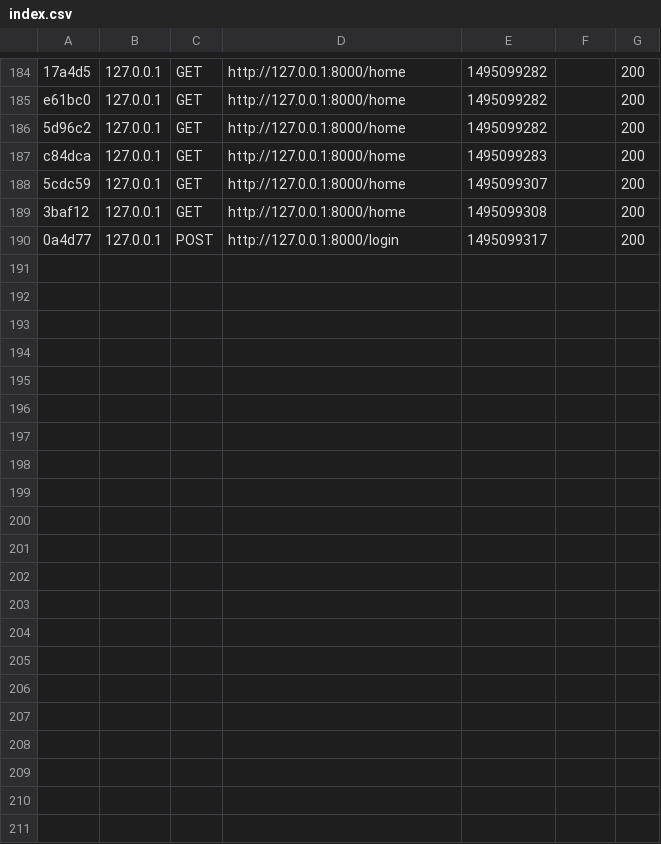
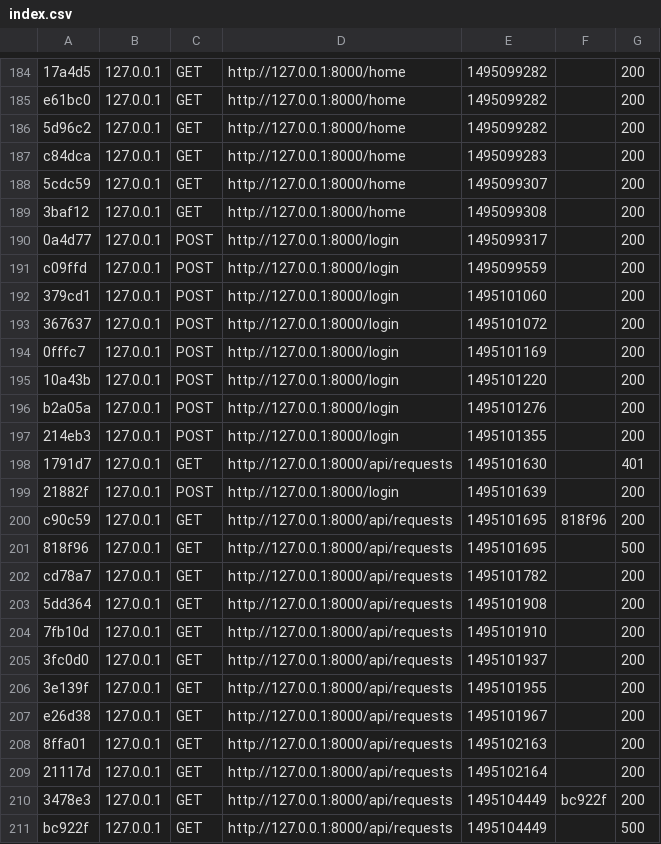
Before and after one commit to walidahmedelsayed/Symfony_Attendance, a CSV file: var/cache/dev/profiler/index.csv, drawn as a sheet; only a part is shown, gaps mark what is left out.

```diff
--- a/var/cache/dev/profiler/index.csv
+++ b/var/cache/dev/profiler/index.csv
@@ -190 +190,22 @@ c84dca,127.0.0.1,GET,http://127.0.0.1:8000/home,1495099283,,200
 0a4d77,127.0.0.1,POST,http://127.0.0.1:8000/login,1495099317,,200
+c09ffd,127.0.0.1,POST,http://127.0.0.1:8000/login,1495099559,,200
+379cd1,127.0.0.1,POST,http://127.0.0.1:8000/login,1495101060,,200
+367637,127.0.0.1,POST,http://127.0.0.1:8000/login,1495101072,,200
+0fffc7,127.0.0.1,POST,http://127.0.0.1:8000/login,1495101169,,200
+10a43b,127.0.0.1,POST,http://127.0.0.1:8000/login,1495101220,,200
+b2a05a,127.0.0.1,POST,http://127.0.0.1:8000/login,1495101276,,200
+214eb3,127.0.0.1,POST,http://127.0.0.1:8000/login,1495101355,,200
+1791d7,127.0.0.1,GET,http://127.0.0.1:8000/api/requests,1495101630,,401
+21882f,127.0.0.1,POST,http://127.0.0.1:8000/login,1495101639,,200
+c90c59,127.0.0.1,GET,http://127.0.0.1:8000/api/requests,1495101695,818f96,200
+818f96,127.0.0.1,GET,http://127.0.0.1:8000/api/requests,1495101695,,500
+cd78a7,127.0.0.1,GET,http://127.0.0.1:8000/api/requests,1495101782,,200
+5dd364,127.0.0.1,GET,http://127.0.0.1:8000/api/requests,1495101908,,200
+7fb10d,127.0.0.1,GET,http://127.0.0.1:8000/api/requests,1495101910,,200
+3fc0d0,127.0.0.1,GET,http://127.0.0.1:8000/api/requests,1495101937,,200
+3e139f,127.0.0.1,GET,http://127.0.0.1:8000/api/requests,1495101955,,200
+e26d38,127.0.0.1,GET,http://127.0.0.1:8000/api/requests,1495101967,,200
+8ffa01,127.0.0.1,GET,http://127.0.0.1:8000/api/requests,1495102163,,200
+21117d,127.0.0.1,GET,http://127.0.0.1:8000/api/requests,1495102164,,200
+3478e3,127.0.0.1,GET,http://127.0.0.1:8000/api/requests,1495104449,bc922f,200
+bc922f,127.0.0.1,GET,http://127.0.0.1:8000/api/requests,1495104449,,500
```
Also changed, not shown: 4 other files.
